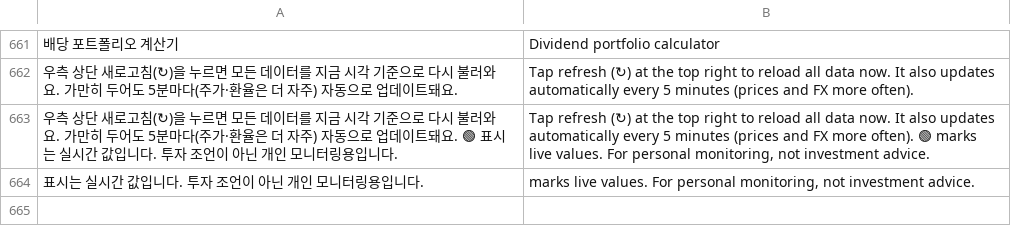
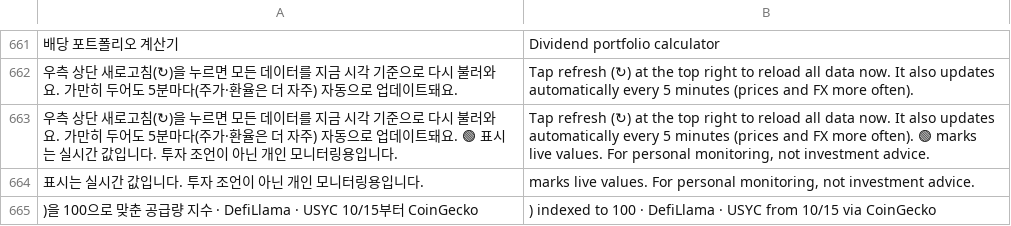
Before and after one commit to sungyong828-droid/circle-watch, a TSV file: i18n/extra.tsv, drawn as a sheet; only a part is shown, gaps mark what is left out; the diff names each change by its address in the sheet, - before the commit and + after, or states it on an @@ line.

```diff
--- a/i18n/extra.tsv
+++ b/i18n/extra.tsv
+row 665: )을 100으로 맞춘 공급량 지수 · DefiLlama · USYC 10/15부터 CoinGecko | ) indexed to 100 · DefiLlama · USYC from 10/15 via CoinGecko
```
